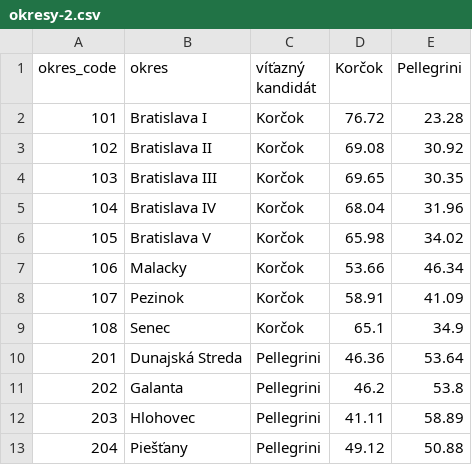
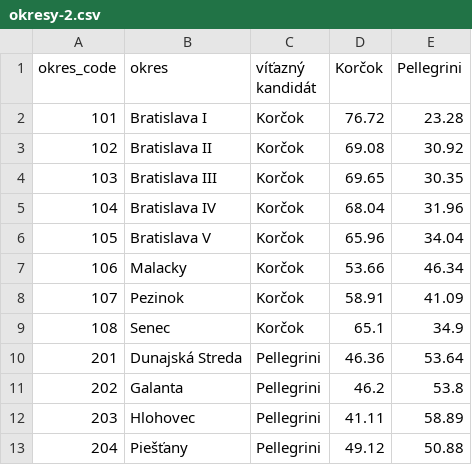
Before and after one commit to michalskop/real-time-predictions-sk-2024, a CSV file: maps/okresy-2.csv, drawn as a sheet; only a part is shown.

```diff
--- a/maps/okresy-2.csv
+++ b/maps/okresy-2.csv
@@ -5,3 +5,3 @@ okres_code,okres,víťazný kandidát,Korčok,Pellegrini
 104,Bratislava IV,Korčok,68.04,31.96
-105,Bratislava V,Korčok,65.98,34.02
+105,Bratislava V,Korčok,65.96,34.04
 106,Malacky,Korčok,53.66,46.34
```
Also changed, not shown: 2 other files.
